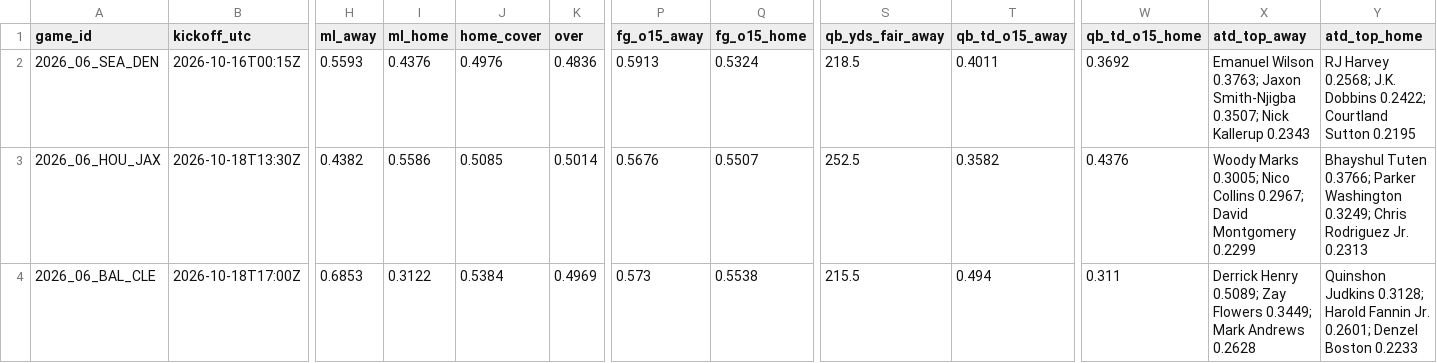
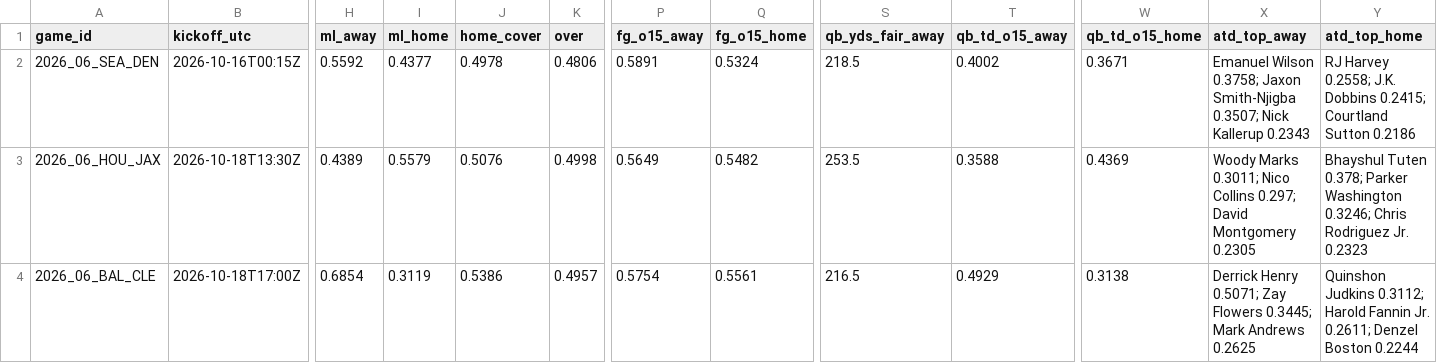
Before and after one commit to Moneyg604/nhl-early-goal, a CSV file: docs/nfl/weeks/2026-w06.csv, drawn as a sheet; only a part is shown, gaps mark what is left out; the diff covers the shown part only; the diff names each change by its address in the sheet, - before the commit and + after, or states it on an @@ line.

```diff
--- a/docs/nfl/weeks/2026-w06.csv
+++ b/docs/nfl/weeks/2026-w06.csv
-H2 (ml_away): 0.5593
+H2 (ml_away): 0.5592
-I2 (ml_home): 0.4376
+I2 (ml_home): 0.4377
-J2 (home_cover): 0.4976
+J2 (home_cover): 0.4978
-K2 (over): 0.4836
+K2 (over): 0.4806
-P2 (fg_o15_away): 0.5913
+P2 (fg_o15_away): 0.5891
-T2 (qb_td_o15_away): 0.4011
+T2 (qb_td_o15_away): 0.4002
-W2 (qb_td_o15_home): 0.3692
+W2 (qb_td_o15_home): 0.3671
-X2 (atd_top_away): Emanuel Wilson 0.3763; Jaxon Smith-Njigba…
+X2 (atd_top_away): Emanuel Wilson 0.3758; Jaxon Smith-Njigba…
-Y2 (atd_top_home): RJ Harvey 0.2568; J.K. Dobbins 0.2422; Courtland Sutton 0.2195
+Y2 (atd_top_home): RJ Harvey 0.2558; J.K. Dobbins 0.2415; Courtland Sutton 0.2186
-H3 (ml_away): 0.4382
+H3 (ml_away): 0.4389
-I3 (ml_home): 0.5586
+I3 (ml_home): 0.5579
-J3 (home_cover): 0.5085
+J3 (home_cover): 0.5076
-K3 (over): 0.5014
+K3 (over): 0.4998
-P3 (fg_o15_away): 0.5676
+P3 (fg_o15_away): 0.5649
-Q3 (fg_o15_home): 0.5507
+Q3 (fg_o15_home): 0.5482
-S3 (qb_yds_fair_away): 252.5
+S3 (qb_yds_fair_away): 253.5
-T3 (qb_td_o15_away): 0.3582
+T3 (qb_td_o15_away): 0.3588
-W3 (qb_td_o15_home): 0.4376
+W3 (qb_td_o15_home): 0.4369
-X3 (atd_top_away): Woody Marks 0.3005; Nico Collins 0.2967; David Montgomery 0.2299
+X3 (atd_top_away): Woody Marks 0.3011; Nico Collins 0.297; David Montgomery 0.2305
-Y3 (atd_top_home): Bhayshul Tuten 0.3766; Parker Washington 0.3249; Chris Rodriguez Jr. 0.2313
+Y3 (atd_top_home): Bhayshul Tuten 0.378; Parker Washington 0.3246; Chris Rodriguez Jr. 0.2323
-H4 (ml_away): 0.6853
+H4 (ml_away): 0.6854
-I4 (ml_home): 0.3122
+I4 (ml_home): 0.3119
-J4 (home_cover): 0.5384
+J4 (home_cover): 0.5386
-K4 (over): 0.4969
+K4 (over): 0.4957
-P4 (fg_o15_away): 0.573
+P4 (fg_o15_away): 0.5754
-Q4 (fg_o15_home): 0.5538
+Q4 (fg_o15_home): 0.5561
-S4 (qb_yds_fair_away): 215.5
+S4 (qb_yds_fair_away): 216.5
-T4 (qb_td_o15_away): 0.494
+T4 (qb_td_o15_away): 0.4929
-W4 (qb_td_o15_home): 0.311
+W4 (qb_td_o15_home): 0.3138
-X4 (atd_top_away): Derrick Henry 0.5089; Zay Flowers 0.3449; Mark Andrews 0.2628
+X4 (atd_top_away): Derrick Henry 0.5071; Zay Flowers 0.3445; Mark Andrews 0.2625
-Y4 (atd_top_home): Quinshon Judkins 0.3128; Harold Fannin Jr. 0.2601; Denzel Boston 0.2233
+Y4 (atd_top_home): Quinshon Judkins 0.3112; Harold Fannin Jr. 0.2611; Denzel Boston 0.2244
```
Also changed, not shown: 123 edited cells elsewhere in this file, docs/nfl/weeks/2026-w07.csv, 10 other files.
